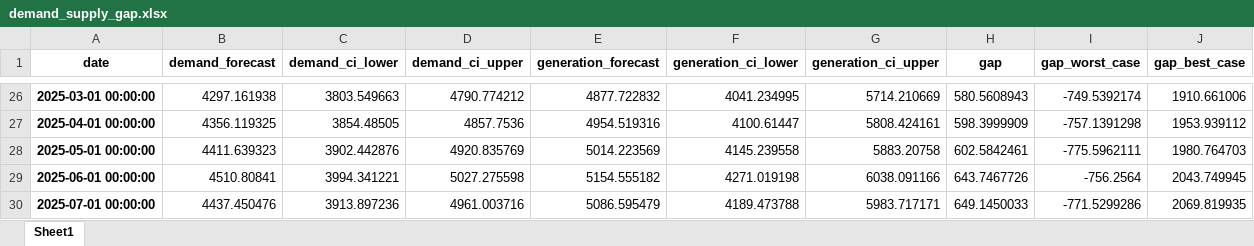
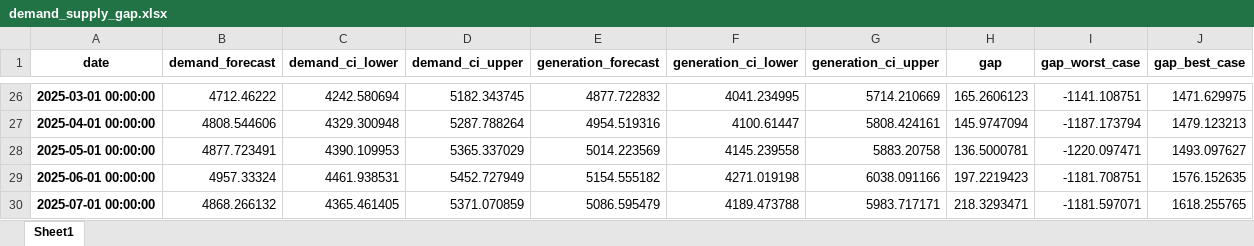
Before and after one commit to maddy8420/electricity-forecast, an Excel workbook: demand_supply_gap.xlsx, sheet Sheet1, drawn as a sheet; only a part is shown, gaps mark what is left out; values as stored, in another font and other column widths than the file's, no borders; the diff covers the shown part only; the diff names each change by its address in the sheet, - before the commit and + after, or states it on an @@ line.

```diff
--- a/demand_supply_gap.xlsx (sheet Sheet1)
+++ b/demand_supply_gap.xlsx (sheet Sheet1)
-B26 (demand_forecast): 4297.161938
+B26 (demand_forecast): 4712.46222
-C26 (demand_ci_lower): 3803.549663
+C26 (demand_ci_lower): 4242.580694
-D26 (demand_ci_upper): 4790.774212
+D26 (demand_ci_upper): 5182.343745
-H26 (gap): 580.5608943
+H26 (gap): 165.2606123
-I26 (gap_worst_case): -749.5392174
+I26 (gap_worst_case): -1141.108751
-J26 (gap_best_case): 1910.661006
+J26 (gap_best_case): 1471.629975
-B27 (demand_forecast): 4356.119325
+B27 (demand_forecast): 4808.544606
-C27 (demand_ci_lower): 3854.48505
+C27 (demand_ci_lower): 4329.300948
-D27 (demand_ci_upper): 4857.7536
+D27 (demand_ci_upper): 5287.788264
-H27 (gap): 598.3999909
+H27 (gap): 145.9747094
-I27 (gap_worst_case): -757.1391298
+I27 (gap_worst_case): -1187.173794
-J27 (gap_best_case): 1953.939112
+J27 (gap_best_case): 1479.123213
-B28 (demand_forecast): 4411.639323
+B28 (demand_forecast): 4877.723491
-C28 (demand_ci_lower): 3902.442876
+C28 (demand_ci_lower): 4390.109953
-D28 (demand_ci_upper): 4920.835769
+D28 (demand_ci_upper): 5365.337029
-H28 (gap): 602.5842461
+H28 (gap): 136.5000781
-I28 (gap_worst_case): -775.5962111
+I28 (gap_worst_case): -1220.097471
-J28 (gap_best_case): 1980.764703
+J28 (gap_best_case): 1493.097627
-B29 (demand_forecast): 4510.80841
+B29 (demand_forecast): 4957.33324
-C29 (demand_ci_lower): 3994.341221
+C29 (demand_ci_lower): 4461.938531
-D29 (demand_ci_upper): 5027.275598
+D29 (demand_ci_upper): 5452.727949
-H29 (gap): 643.7467726
+H29 (gap): 197.2219423
-I29 (gap_worst_case): -756.2564
+I29 (gap_worst_case): -1181.708751
-J29 (gap_best_case): 2043.749945
+J29 (gap_best_case): 1576.152635
-B30 (demand_forecast): 4437.450476
+B30 (demand_forecast): 4868.266132
-C30 (demand_ci_lower): 3913.897236
+C30 (demand_ci_lower): 4365.461405
-D30 (demand_ci_upper): 4961.003716
+D30 (demand_ci_upper): 5371.070859
-H30 (gap): 649.1450033
+H30 (gap): 218.3293471
-I30 (gap_worst_case): -771.5299286
+I30 (gap_worst_case): -1181.597071
-J30 (gap_best_case): 2069.819935
+J30 (gap_best_case): 1618.255765
```
Also changed, not shown: 1140 edited cells elsewhere in this sheet, avg_daily_demand_forecast_2040.xlsx, 3 other files.
